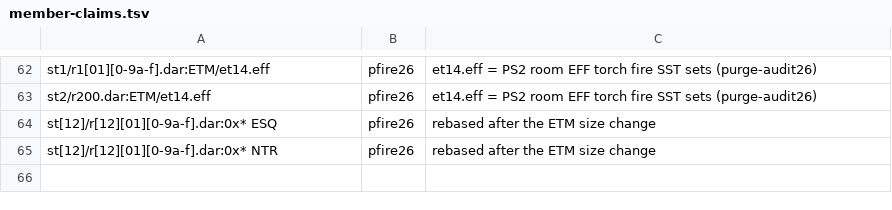
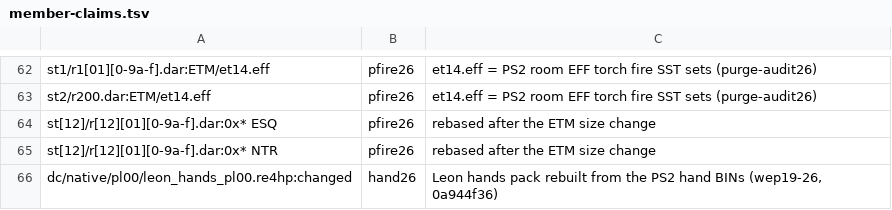
Before and after one commit to lamb2k/re4dc, a TSV file: port/dreamcast/tools/d367/rr/member-claims.tsv, drawn as a sheet; only a part is shown, gaps mark what is left out.

```diff
--- a/port/dreamcast/tools/d367/rr/member-claims.tsv
+++ b/port/dreamcast/tools/d367/rr/member-claims.tsv
@@ -65 +65,2 @@ st[12]/r[12][01][0-9a-f].dar:0x* ESQ	pfire26	rebased after the ETM size change
 st[12]/r[12][01][0-9a-f].dar:0x* NTR	pfire26	rebased after the ETM size change
+dc/native/pl00/leon_hands_pl00.re4hp:changed	hand26	Leon hands pack rebuilt from the PS2 hand BINs (wep19-26, 0a944f36)
```
